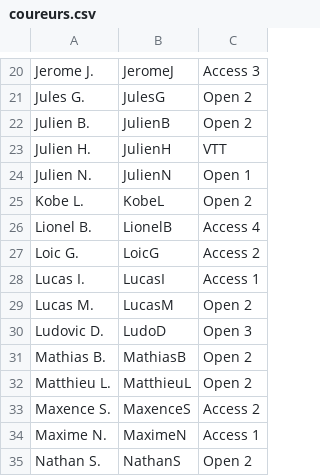
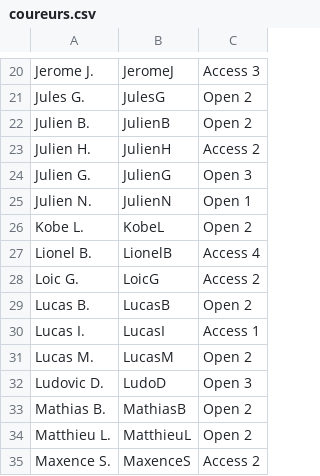
Before and after one commit to FlorianKohler/VCS-Altkirch, a CSV file: _data/coureurs.csv, drawn as a sheet; only a part is shown, gaps mark what is left out; the shorter side is filled out with more unchanged rows.

```diff
--- a/_data/coureurs.csv
+++ b/_data/coureurs.csv
@@ -22,3 +22,4 @@ Jules G.,JulesG,Open 2
 Julien B.,JulienB,Open 2
-Julien H.,JulienH,VTT
+Julien H.,JulienH, Access 2
+Julien G.,JulienG, Open 3
 Julien N.,JulienN,Open 1
@@ -27,2 +28,3 @@ Lionel B.,LionelB,Access 4
 Loic G.,LoicG,Access 2
+Lucas B.,LucasB,Open 2
 Lucas I.,LucasI,Access 1
```
Also changed, not shown: 20 other files.
